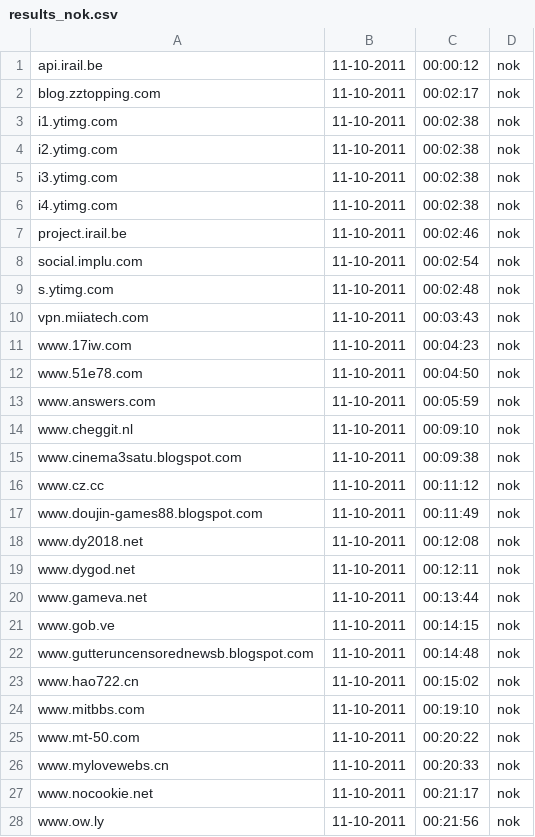
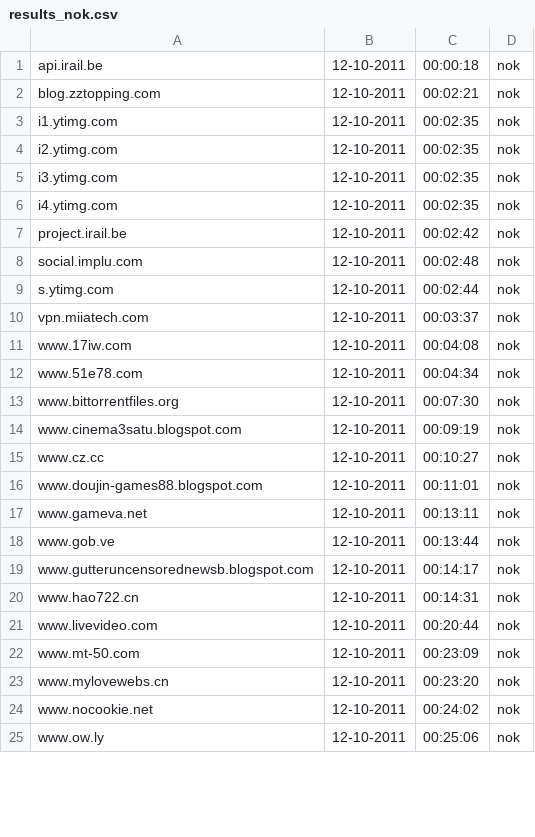
Before and after one commit to Tuinslak/GFW-URL-checker, a CSV file: testResults/be/results_nok.csv, drawn as a sheet; only a part is shown; the diff covers the shown part only.

```diff
--- a/testResults/be/results_nok.csv
+++ b/testResults/be/results_nok.csv
@@ -1,28 +1,25 @@
-api.irail.be,11-10-2011,00:00:12,nok
-blog.zztopping.com,11-10-2011,00:02:17,nok
-i1.ytimg.com,11-10-2011,00:02:38,nok
-i2.ytimg.com,11-10-2011,00:02:38,nok
-i3.ytimg.com,11-10-2011,00:02:38,nok
-i4.ytimg.com,11-10-2011,00:02:38,nok
-project.irail.be,11-10-2011,00:02:46,nok
-social.implu.com,11-10-2011,00:02:54,nok
-s.ytimg.com,11-10-2011,00:02:48,nok
-vpn.miiatech.com,11-10-2011,00:03:43,nok
-www.17iw.com,11-10-2011,00:04:23,nok
-www.51e78.com,11-10-2011,00:04:50,nok
-www.answers.com,11-10-2011,00:05:59,nok
-www.cheggit.nl,11-10-2011,00:09:10,nok
-www.cinema3satu.blogspot.com,11-10-2011,00:09:38,nok
-www.cz.cc,11-10-2011,00:11:12,nok
-www.doujin-games88.blogspot.com,11-10-2011,00:11:49,nok
-www.dy2018.net,11-10-2011,00:12:08,nok
-www.dygod.net,11-10-2011,00:12:11,nok
-www.gameva.net,11-10-2011,00:13:44,nok
-www.gob.ve,11-10-2011,00:14:15,nok
-www.gutteruncensorednewsb.blogspot.com,11-10-2011,00:14:48,nok
-www.hao722.cn,11-10-2011,00:15:02,nok
-www.mitbbs.com,11-10-2011,00:19:10,nok
-www.mt-50.com,11-10-2011,00:20:22,nok
-www.mylovewebs.cn,11-10-2011,00:20:33,nok
-www.nocookie.net,11-10-2011,00:21:17,nok
-www.ow.ly,11-10-2011,00:21:56,nok
+api.irail.be,12-10-2011,00:00:18,nok
+blog.zztopping.com,12-10-2011,00:02:21,nok
+i1.ytimg.com,12-10-2011,00:02:35,nok
+i2.ytimg.com,12-10-2011,00:02:35,nok
+i3.ytimg.com,12-10-2011,00:02:35,nok
+i4.ytimg.com,12-10-2011,00:02:35,nok
+project.irail.be,12-10-2011,00:02:42,nok
+social.implu.com,12-10-2011,00:02:48,nok
+s.ytimg.com,12-10-2011,00:02:44,nok
+vpn.miiatech.com,12-10-2011,00:03:37,nok
+www.17iw.com,12-10-2011,00:04:08,nok
+www.51e78.com,12-10-2011,00:04:34,nok
+www.bittorrentfiles.org,12-10-2011,00:07:30,nok
+www.cinema3satu.blogspot.com,12-10-2011,00:09:19,nok
+www.cz.cc,12-10-2011,00:10:27,nok
+www.doujin-games88.blogspot.com,12-10-2011,00:11:01,nok
+www.gameva.net,12-10-2011,00:13:11,nok
+www.gob.ve,12-10-2011,00:13:44,nok
+www.gutteruncensorednewsb.blogspot.com,12-10-2011,00:14:17,nok
+www.hao722.cn,12-10-2011,00:14:31,nok
+www.livevideo.com,12-10-2011,00:20:44,nok
+www.mt-50.com,12-10-2011,00:23:09,nok
+www.mylovewebs.cn,12-10-2011,00:23:20,nok
+www.nocookie.net,12-10-2011,00:24:02,nok
+www.ow.ly,12-10-2011,00:25:06,nok
```
Also changed, not shown: 4 added rows and 17 edited cells elsewhere in this file, testResults/be/results.csv, testResults/be/results_ok.csv.
